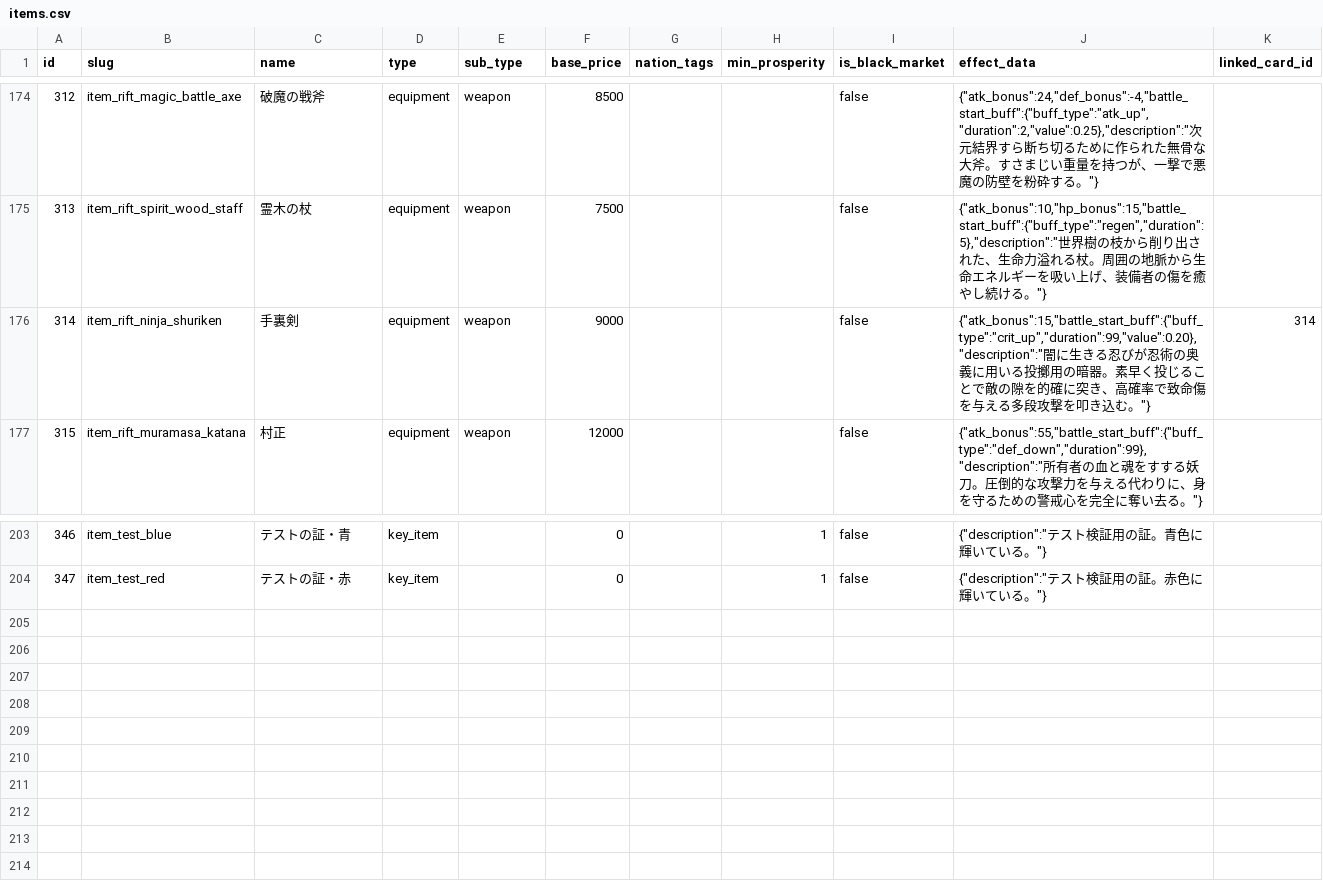
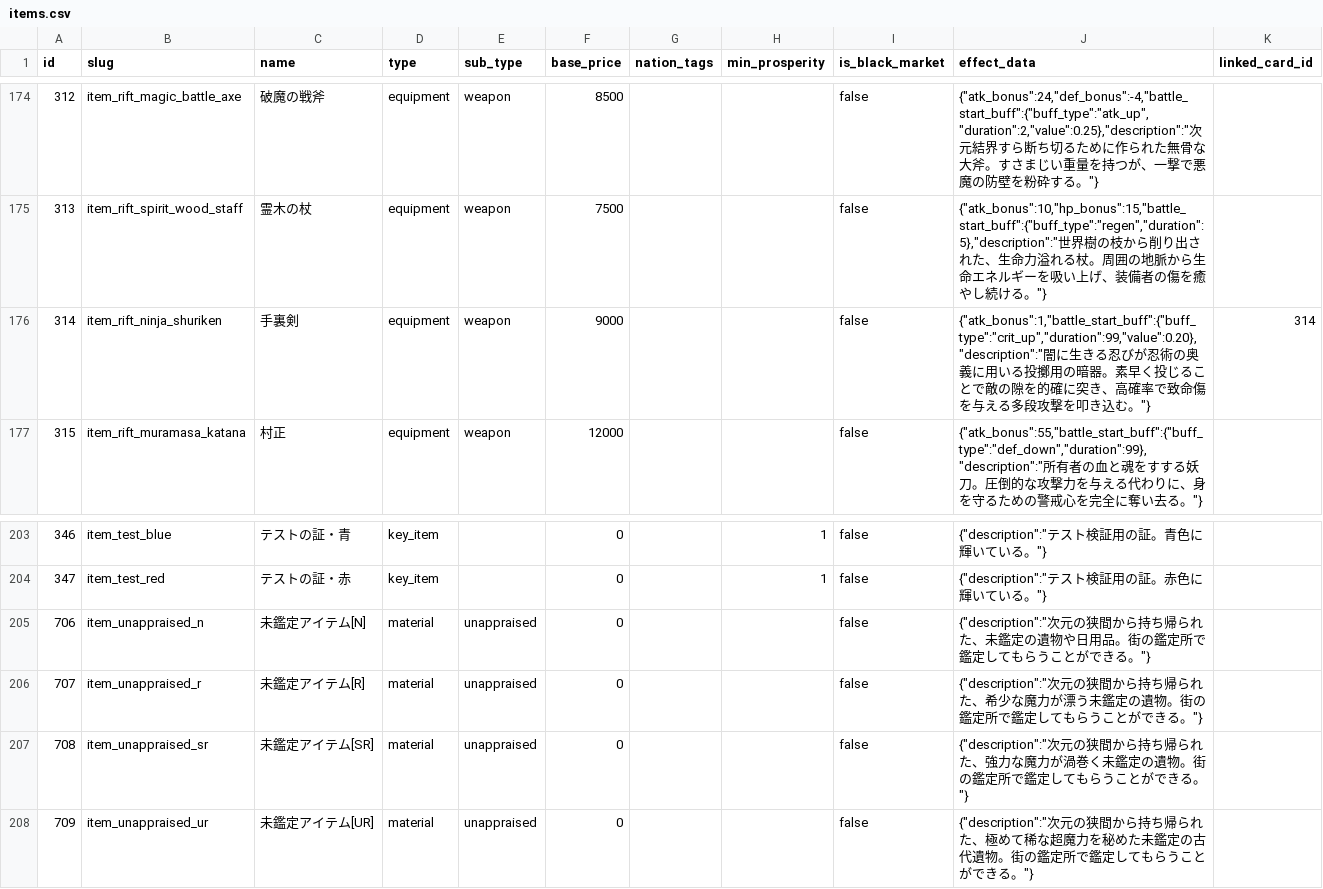
Before and after one commit to kiyoshikitamura/code-wirth-dawn, a CSV file: src/data/csv/items.csv, drawn as a sheet; only a part is shown, gaps mark what is left out.

Commit message:
fix(master): copy new item images, nerf shuriken ATK to +1, rename unidentified items [N]-[UR]

```diff
--- a/src/data/csv/items.csv
+++ b/src/data/csv/items.csv
@@ -175,3 +175,3 @@ id,slug,name,type,sub_type,base_price,nation_tags,min_prosperity,is_black_market
 313,item_rift_spirit_wood_staff,霊木の杖,equipment,weapon,7500,,,false,"{""atk_bonus"":10,""hp_bonus"":15,""battle_start_buff"":{""buff_type"":""regen"",""duration"":5},""description"":""世界樹の枝から削り出された、生命力溢れる杖。周囲の地脈から生命エネルギーを吸い上げ、装備者の傷を癒やし続ける。""}",
-314,item_rift_ninja_shuriken,手裏剣,equipment,weapon,9000,,,false,"{""atk_bonus"":15,""battle_start_buff"":{""buff_type"":""crit_up"",""duration"":99,""value"":0.20},""description"":""闇に生きる忍びが忍術の奥義に用いる投擲用の暗器。素早く投じることで敵の隙を的確に突き、高確率で致命傷を与える多段攻撃を叩き込む。""}",314
+314,item_rift_ninja_shuriken,手裏剣,equipment,weapon,9000,,,false,"{""atk_bonus"":1,""battle_start_buff"":{""buff_type"":""crit_up"",""duration"":99,""value"":0.20},""description"":""闇に生きる忍びが忍術の奥義に用いる投擲用の暗器。素早く投じることで敵の隙を的確に突き、高確率で致命傷を与える多段攻撃を叩き込む。""}",314
 315,item_rift_muramasa_katana,村正,equipment,weapon,12000,,,false,"{""atk_bonus"":55,""battle_start_buff"":{""buff_type"":""def_down"",""duration"":99},""description"":""所有者の血と魂をすする妖刀。圧倒的な攻撃力を与える代わりに、身を守るための警戒心を完全に奪い去る。""}",
@@ -204 +204,5 @@ id,slug,name,type,sub_type,base_price,nation_tags,min_prosperity,is_black_market
 347,item_test_red,テストの証・赤,key_item,,0,,1,false,"{""description"":""テスト検証用の証。赤色に輝いている。""}",
+706,item_unappraised_n,未鑑定アイテム[N],material,unappraised,0,,,false,"{""description"":""次元の狭間から持ち帰られた、未鑑定の遺物や日用品。街の鑑定所で鑑定してもらうことができる。""}",
+707,item_unappraised_r,未鑑定アイテム[R],material,unappraised,0,,,false,"{""description"":""次元の狭間から持ち帰られた、希少な魔力が漂う未鑑定の遺物。街の鑑定所で鑑定してもらうことができる。""}",
+708,item_unappraised_sr,未鑑定アイテム[SR],material,unappraised,0,,,false,"{""description"":""次元の狭間から持ち帰られた、強力な魔力が渦巻く未鑑定の遺物。街の鑑定所で鑑定してもらうことができる。""}",
+709,item_unappraised_ur,未鑑定アイテム[UR],material,unappraised,0,,,false,"{""description"":""次元の狭間から持ち帰られた、極めて稀な超魔力を秘めた未鑑定の古代遺物。街の鑑定所で鑑定してもらうことができる。""}",
```
Also changed, not shown: 27 other files.
